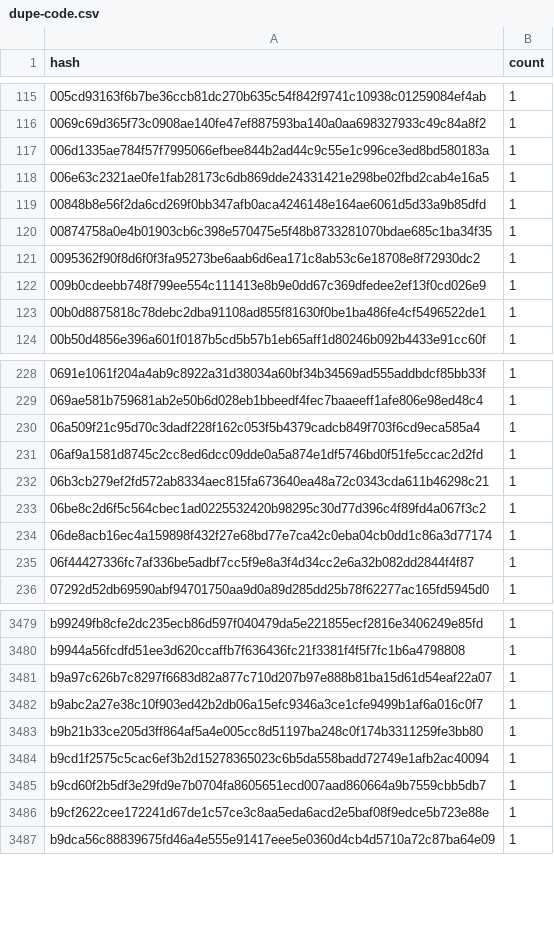
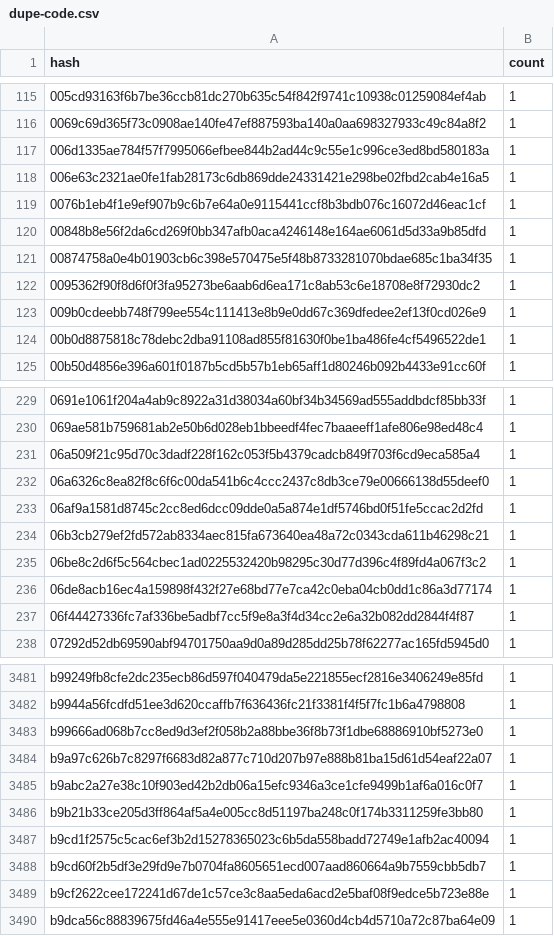
Before and after one commit to leighmcculloch/contract-wasms, a CSV file: analysis/dupe-code.csv, drawn as a sheet; only a part is shown, gaps mark what is left out; the diff names each change by its address in the sheet, - before the commit and + after, or states it on an @@ line.

```diff
--- a/analysis/dupe-code.csv
+++ b/analysis/dupe-code.csv
+row 119: 0076b1eb4f1e9ef907b9c6b7e64a0e9115441ccf8b3bdb076c16072d46eac1cf | 1
+row 232: 06a6326c8ea82f8c6f6c00da541b6c4ccc2437c8db3ce79e00666138d55deef0 | 1
+row 3483: b99666ad068b7cc8ed9d3ef2f058b2a88bbe36f8b73f1dbe68886910bf5273e0 | 1
```
Also changed, not shown: analysis/find_constructor_events_results.csv, analysis/find_error_name_collision_with_sdk_results.csv, 34 other files.
